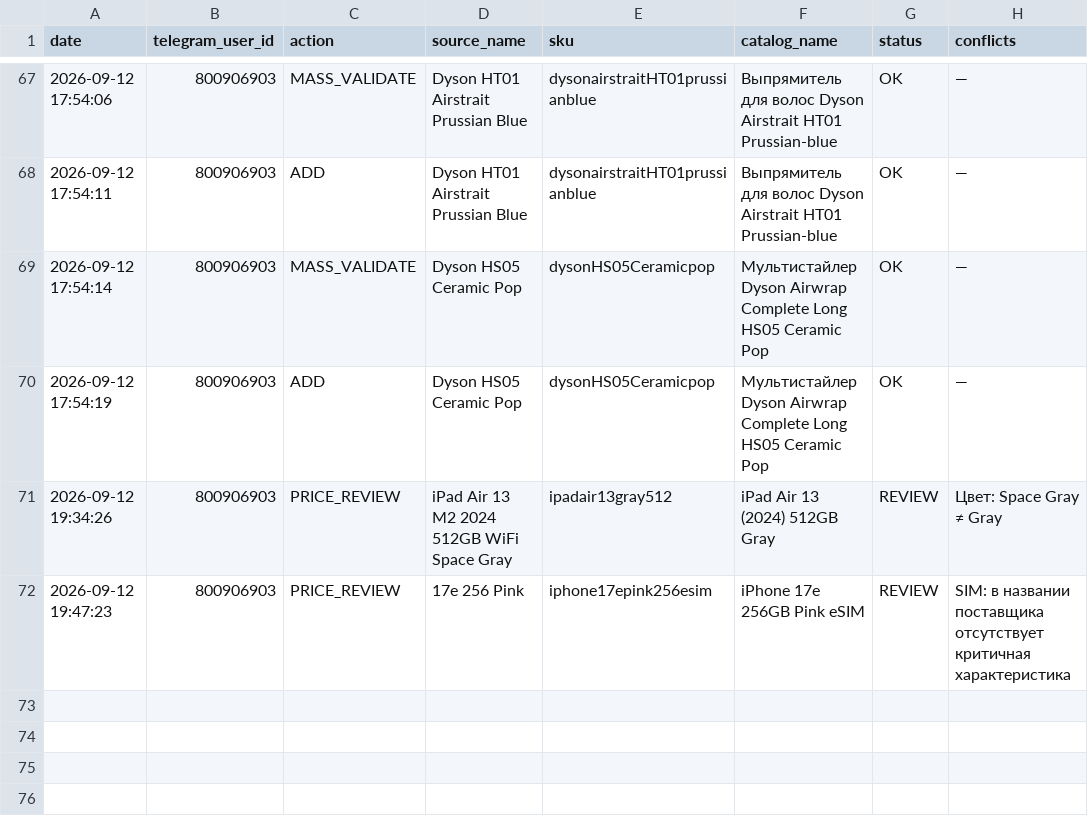
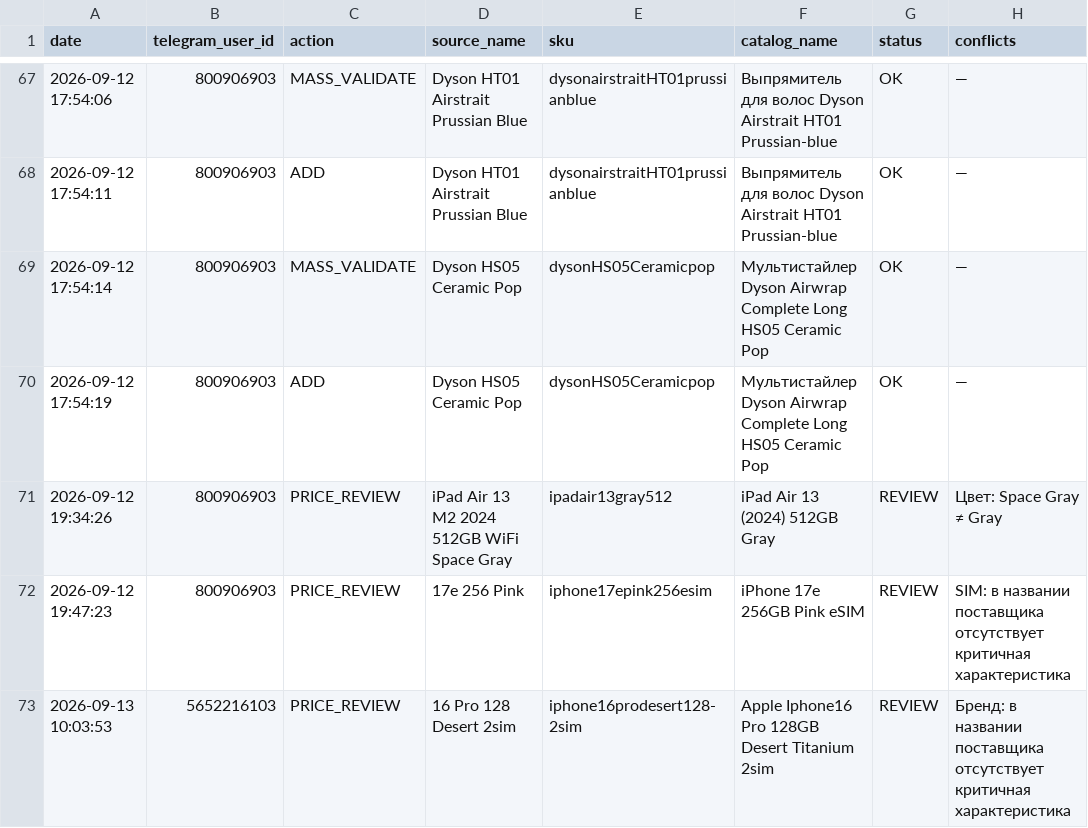
Before and after one commit to alisavladimirovna02-source/price-bot, a CSV file: mapping_history.csv, drawn as a sheet; only a part is shown, gaps mark what is left out; the diff names each change by its address in the sheet, - before the commit and + after, or states it on an @@ line.

Commit message:
Record mapping PRICE_REVIEW

```diff
--- a/mapping_history.csv
+++ b/mapping_history.csv
+row 73: 2026-09-13 10:03:53 | 5652216103 | PRICE_REVIEW | 16 Pro 128 Desert 2sim | iphone16prodesert128-2sim | Apple Iphone16 Pro 128GB Desert Titanium 2sim | REVIEW | Бренд: в названии поставщика отсутствует критичная характеристика
```
